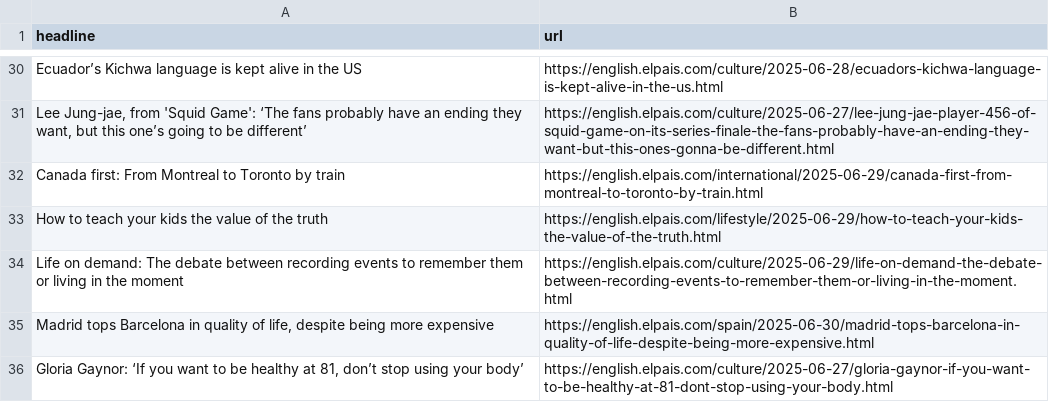
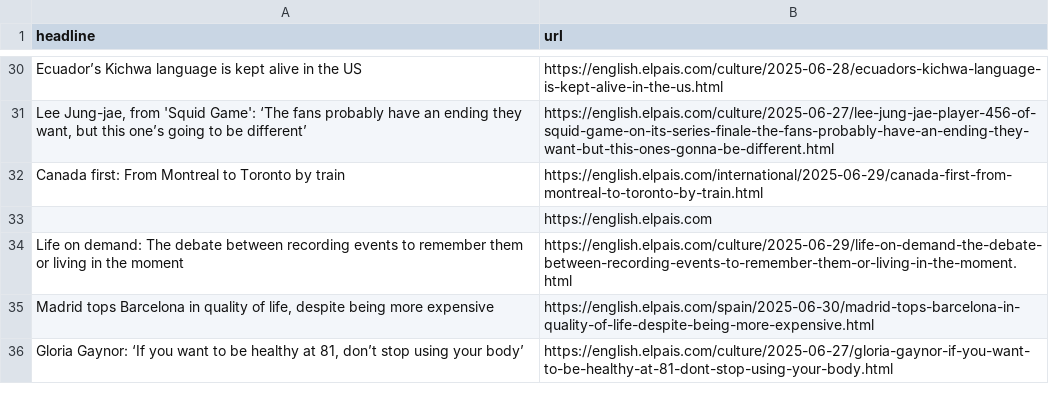
Before and after one commit to berberebecca/el-pais-autoscraper, a CSV file: headlines.csv, drawn as a sheet; only a part is shown, gaps mark what is left out.

```diff
--- a/headlines.csv
+++ b/headlines.csv
@@ -33,3 +33,3 @@ Ecuador’s Kichwa language is kept alive in the US ,https://english.elpais.com
 Canada first: From Montreal to Toronto by train ,https://english.elpais.com/international/2025-06-29/canada-first-from-montreal-to-toronto-by-train.html
-How to teach your kids the value of the truth,https://english.elpais.com/lifestyle/2025-06-29/how-to-teach-your-kids-the-value-of-the-truth.html
+,https://english.elpais.com
 Life on demand: The debate between recording events to remember them or living in the moment,https://english.elpais.com/culture/2025-06-29/life-on-demand-the-debate-between-recording-events-to-remember-them-or-living-in-the-moment.html
```
